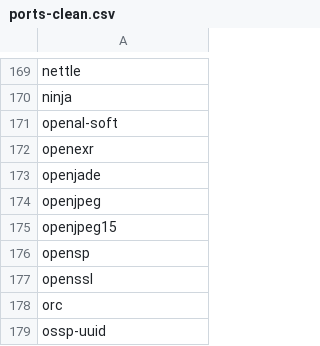
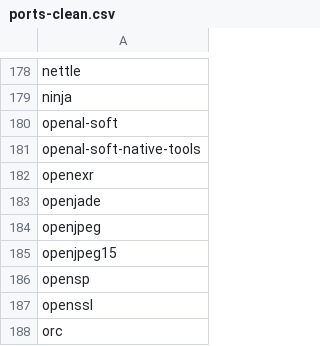
Before and after one commit to ronin2k5/scripts, a CSV file: port2brew/ports-clean.csv, drawn as a sheet; only a part is shown, gaps mark what is left out; the shorter side is filled out with more unchanged rows; the diff covers the shown part only; the diff names each change by its address in the sheet, - before the commit and + after, or states it on an @@ line.

```diff
--- a/port2brew/ports-clean.csv
+++ b/port2brew/ports-clean.csv
+row 181: openal-soft-native-tools
```
Also changed, not shown: 16 added rows elsewhere in this file, port2brew/portdeps (1).csv, 42 other files.
